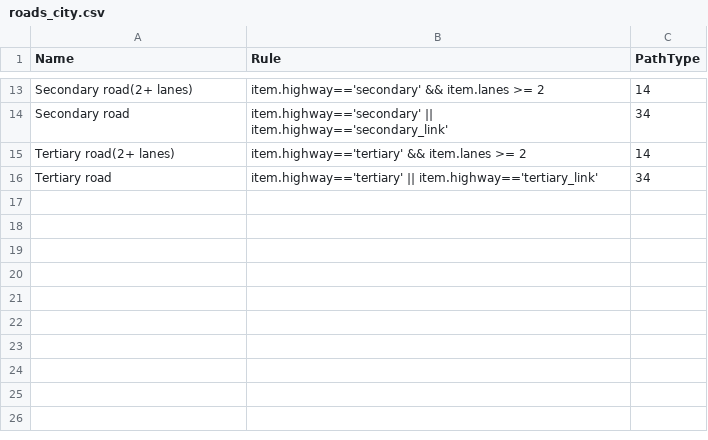
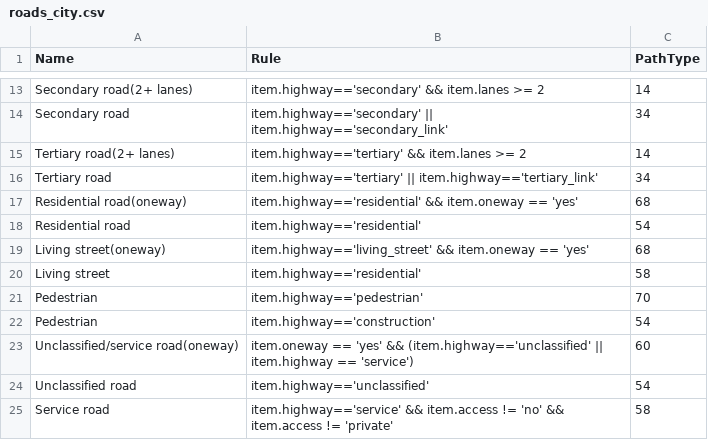
Before and after one commit to 32kda/osm2xp, a CSV file: osm2xp_additions/xplane/roads_city.csv, drawn as a sheet; only a part is shown, gaps mark what is left out; the diff names each change by its address in the sheet, - before the commit and + after, or states it on an @@ line.

```diff
--- a/osm2xp_additions/xplane/roads_city.csv
+++ b/osm2xp_additions/xplane/roads_city.csv
+row 17: Residential road(oneway) | item.highway=='residential' && item.oneway == 'yes' | 68
+row 18: Residential road | item.highway=='residential' | 54
+row 19: Living street(oneway) | item.highway=='living_street' && item.oneway == 'yes' | 68
+row 20: Living street | item.highway=='residential' | 58
+row 21: Pedestrian | item.highway=='pedestrian' | 70
+row 22: Pedestrian | item.highway=='construction' | 54
+row 23: Unclassified/service road(oneway) | item.oneway == 'yes' && (item.highway=='unclassified' || item.highway == 'service') | 60
+row 24: Unclassified road | item.highway=='unclassified' | 54
+row 25: Service road | item.highway=='service' && item.access != 'no' && item.access != 'private' | 58
```
Also changed, not shown: osm2xp_additions/xplane/roads_country.csv.
